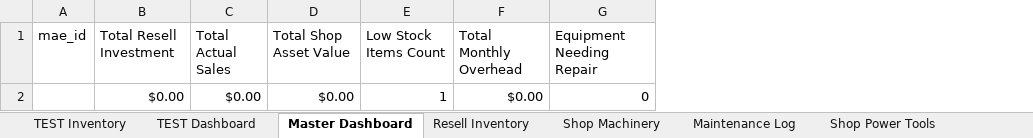
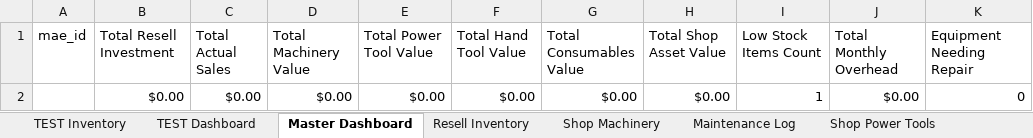
Before and after one commit to NemoArtifex/MAE-Custom-Workshop-Inventory-System, an Excel workbook: MAE_Workshop_Inventory_MASTER_TEMPLATE.xlsx, sheet Master Dashboard, drawn as a sheet; values as stored, in another font and other column widths than the file's, no borders; table styles not drawn; the diff names each change by its address in the sheet, - before the commit and + after, or states it on an @@ line.

Commit message:
redid config.js and excel to add columns for chart.js

```diff
--- a/MAE_Workshop_Inventory_MASTER_TEMPLATE.xlsx (sheet Master Dashboard)
+++ b/MAE_Workshop_Inventory_MASTER_TEMPLATE.xlsx (sheet Master Dashboard)
+column D (Total Machinery Value), row 2: $0.00
+column E (Total Power Tool Value), row 2: $0.00
+column F (Total Hand Tool Value), row 2: $0.00
+column G (Total Consumables Value), row 2: $0.00
```
Also changed, not shown: formulas that keep their value, 2 other files.
